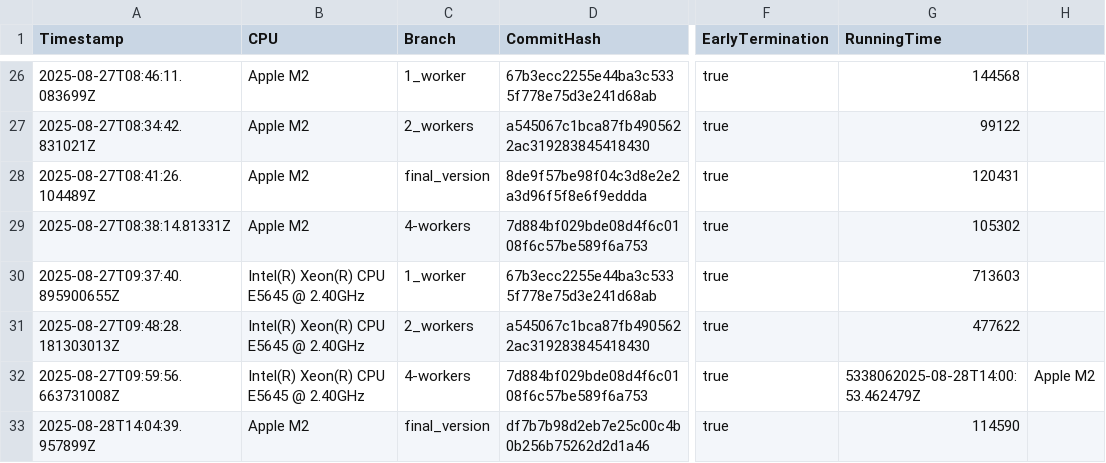
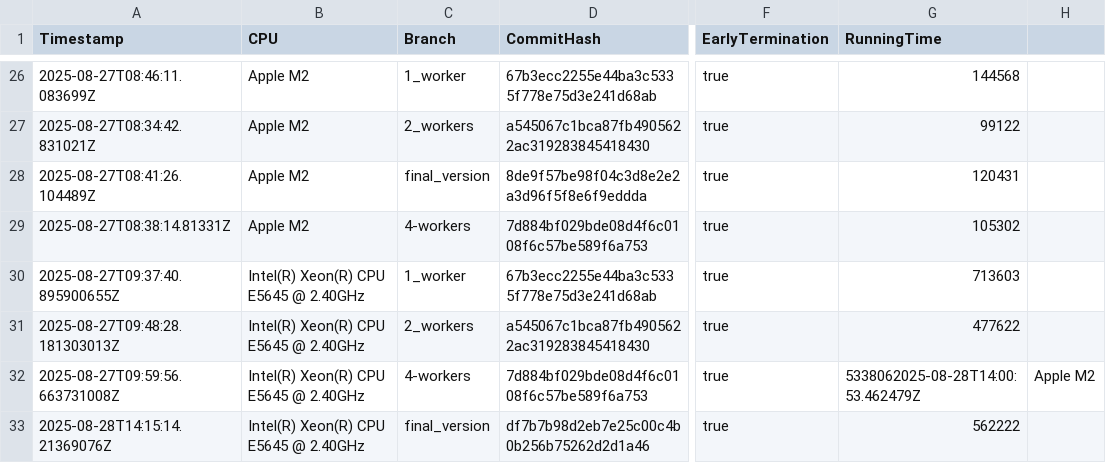
Before and after one commit to Waterboy1602/nestasm, a CSV file: results/benchmark_results_native.csv, drawn as a sheet; only a part is shown, gaps mark what is left out; the diff names each change by its address in the sheet, - before the commit and + after, or states it on an @@ line.

```diff
--- a/results/benchmark_results_native.csv
+++ b/results/benchmark_results_native.csv
-A33 (Timestamp): 2025-08-28T14:04:39.957899Z
+A33 (Timestamp): 2025-08-28T14:15:14.21369076Z
-B33 (CPU): Apple M2
+B33 (CPU): Intel(R) Xeon(R) CPU E5645 @ 2.40GHz
-G33 (RunningTime): 114590
+G33 (RunningTime): 562222
```
